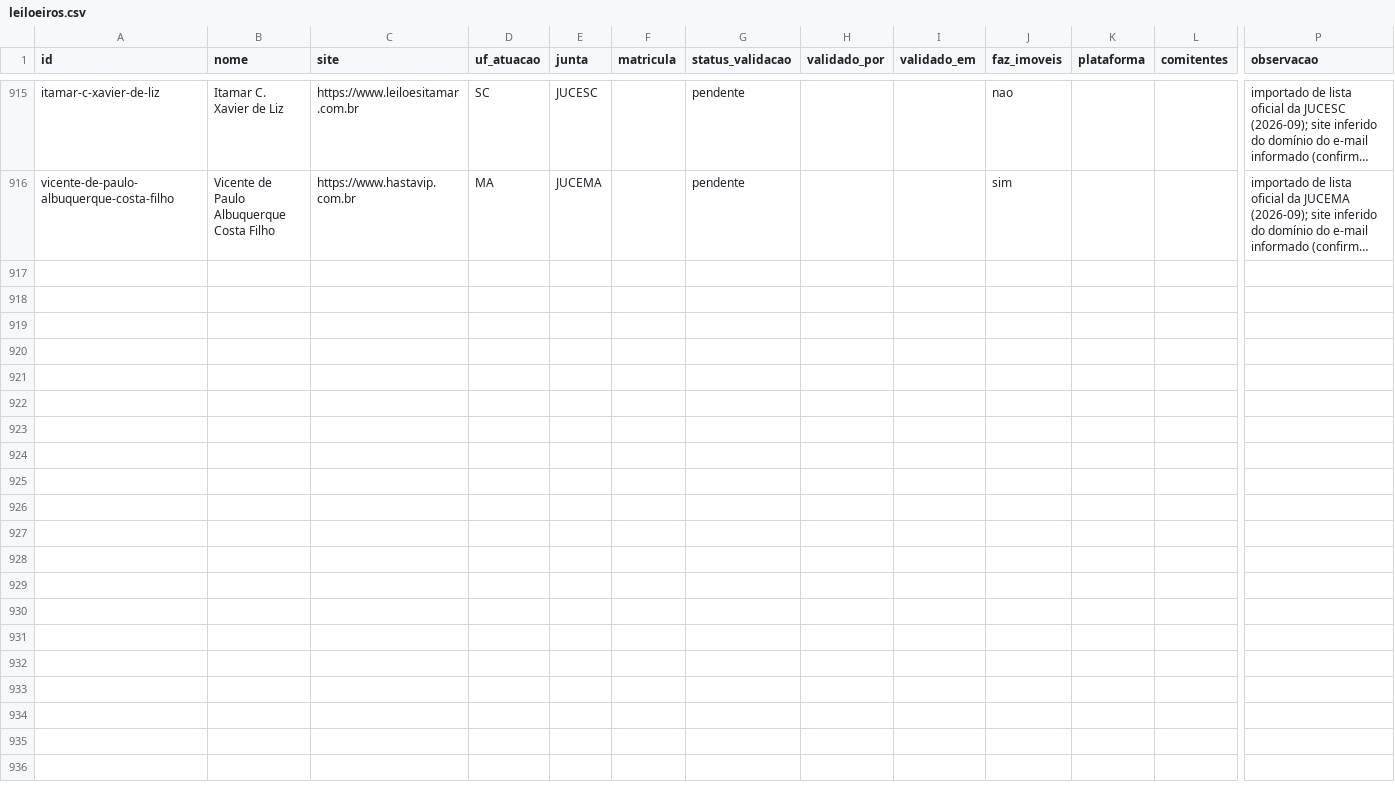
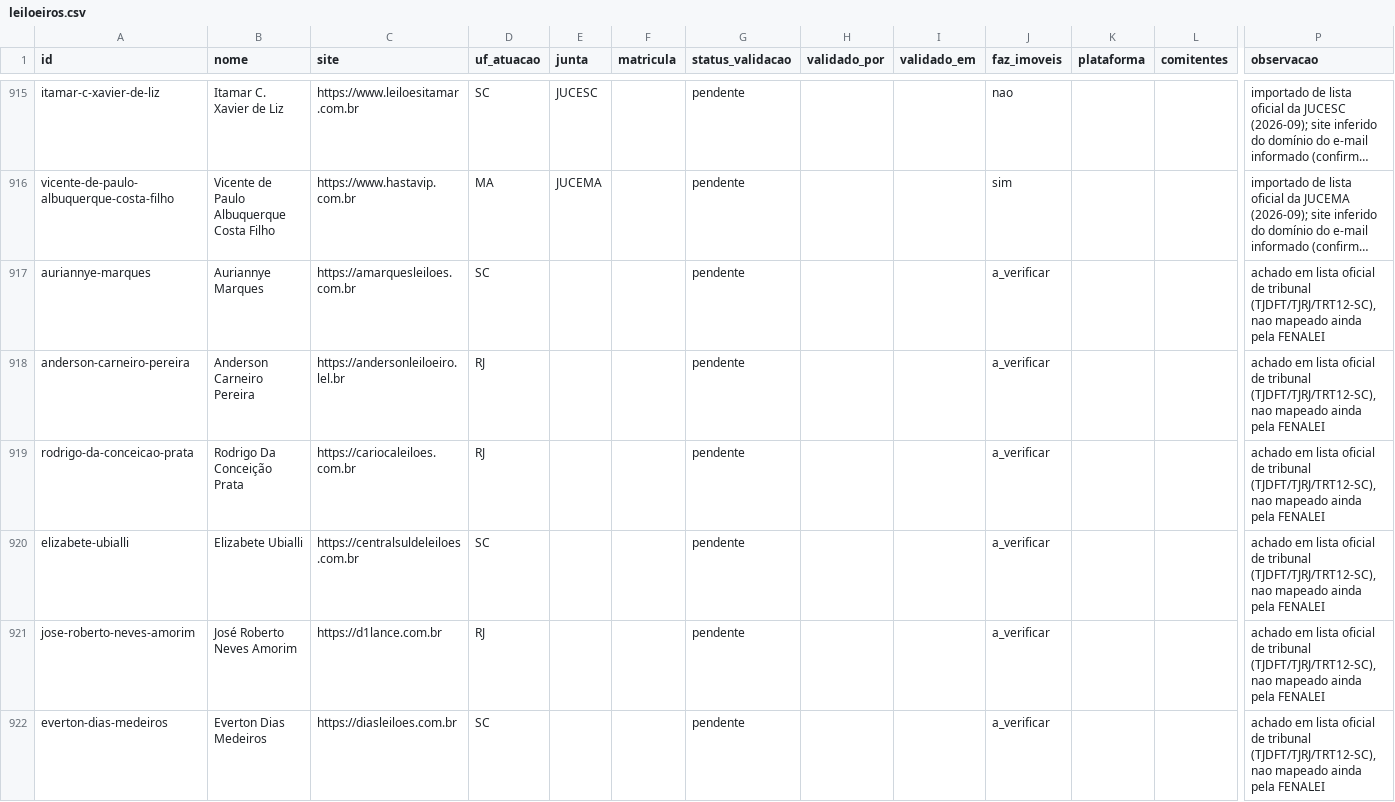
Before and after one commit to amhsdesc/farol-do-leilao, a CSV file: coletor/catalogo/leiloeiros.csv, drawn as a sheet; only a part is shown, gaps mark what is left out; long unchanged cells end in …; rows hold the shown columns only; the diff covers the shown part only; the diff names each change by its address in the sheet, - before the commit and + after, or states it on an @@ line.

```diff
--- a/coletor/catalogo/leiloeiros.csv
+++ b/coletor/catalogo/leiloeiros.csv
+row 917: auriannye-marques | Auriannye Marques | https://amarquesleiloes.com.br | SC |  |  | pendente |  |  | a_verificar |  |  | achado em lista oficial de tribunal (TJDFT/TJRJ/TRT12-SC), nao mapeado ainda pela FENALEI
+row 918: anderson-carneiro-pereira | Anderson Carneiro Pereira | https://andersonleiloeiro.lel.br | RJ |  |  | pendente |  |  | a_verificar |  |  | achado em lista oficial de tribunal (TJDFT/TJRJ/TRT12-SC), nao mapeado ainda pela FENALEI
+row 919: rodrigo-da-conceicao-prata | Rodrigo Da Conceição Prata | https://cariocaleiloes.com.br | RJ |  |  | pendente |  |  | a_verificar |  |  | achado em lista oficial de tribunal (TJDFT/TJRJ/TRT12-SC), nao mapeado ainda pela FENALEI
+row 920: elizabete-ubialli | Elizabete Ubialli | https://centralsuldeleiloes.com.br | SC |  |  | pendente |  |  | a_verificar |  |  | achado em lista oficial de tribunal (TJDFT/TJRJ/TRT12-SC), nao mapeado ainda pela FENALEI
+row 921: jose-roberto-neves-amorim | José Roberto Neves Amorim | https://d1lance.com.br | RJ |  |  | pendente |  |  | a_verificar |  |  | achado em lista oficial de tribunal (TJDFT/TJRJ/TRT12-SC), nao mapeado ainda pela FENALEI
+row 922: everton-dias-medeiros | Everton Dias Medeiros | https://diasleiloes.com.br | SC |  |  | pendente |  |  | a_verificar |  |  | achado em lista oficial de tribunal (TJDFT/TJRJ/TRT12-SC), nao mapeado ainda pela FENALEI
```
Also changed, not shown: 15 added rows elsewhere in this file.
